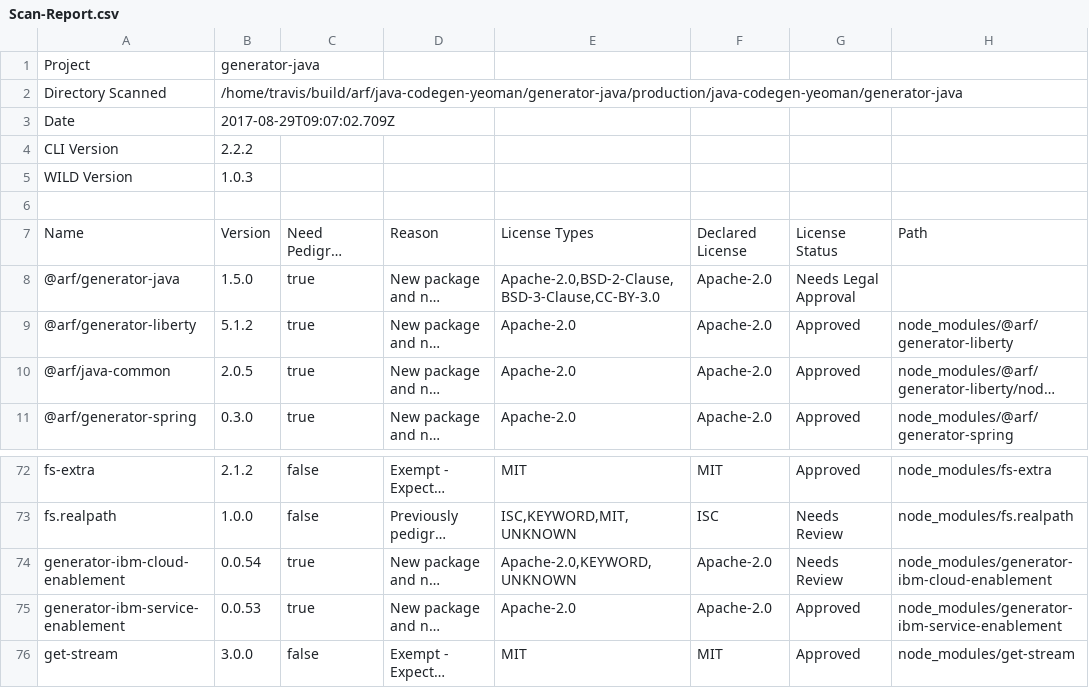
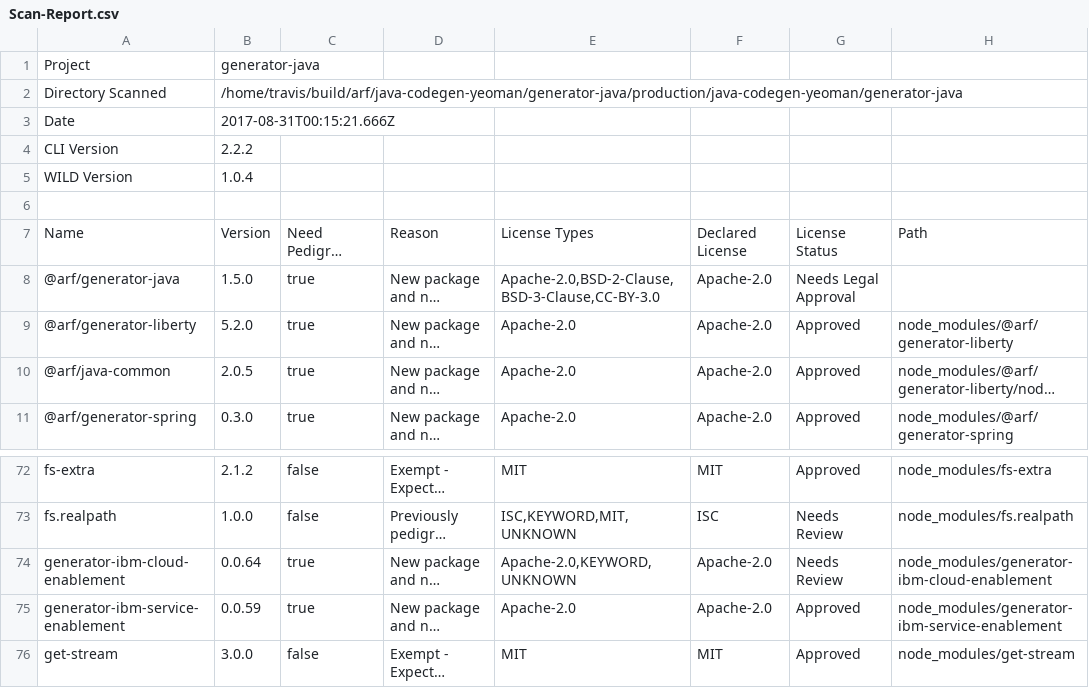
Before and after one commit to ibm-developer/generator-ibm-java, a CSV file: docs/scan/Scan-Report.csv, drawn as a sheet; only a part is shown, gaps mark what is left out; long unchanged cells end in …; the diff names each change by its address in the sheet, - before the commit and + after, or states it on an @@ line.

Commit message:
Update test coverage and code scan files

```diff
--- a/docs/scan/Scan-Report.csv
+++ b/docs/scan/Scan-Report.csv
-B3: 2017-08-29T09:07:02.709Z
+B3: 2017-08-31T00:15:21.666Z
-B5: 1.0.3
+B5: 1.0.4
-B9: 5.1.2
+B9: 5.2.0
-B74: 0.0.54
+B74: 0.0.64
-B75: 0.0.53
+B75: 0.0.59
```
Also changed, not shown: 29 other files.
